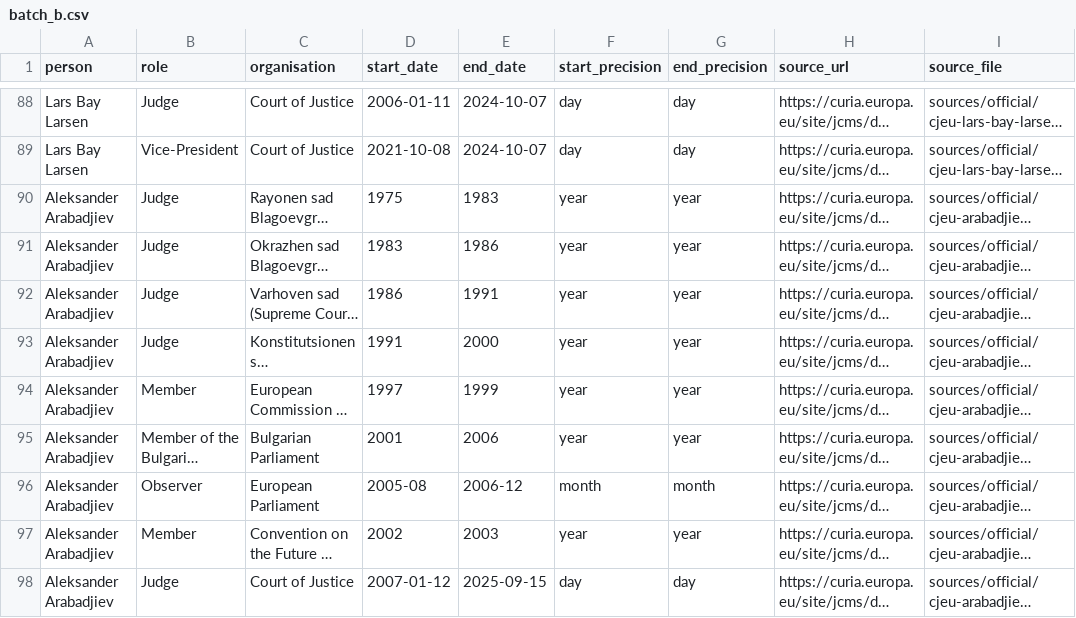
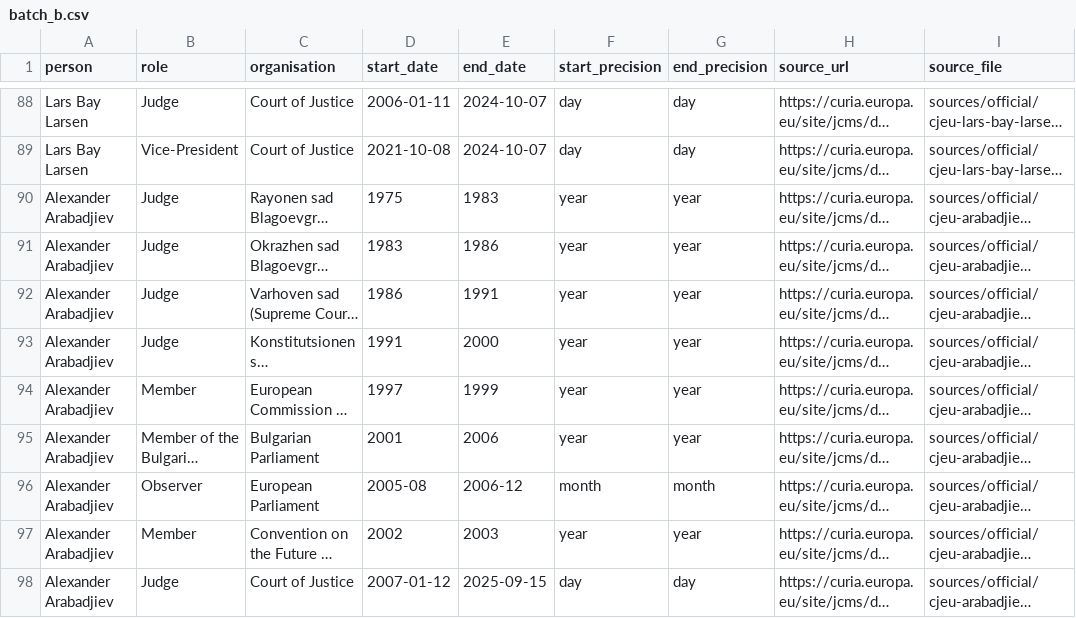
Before and after one commit to GavinMendelGleason/euro-sdt, a CSV file: data/cjeu/career_fragments/batch_b.csv, drawn as a sheet; only a part is shown, gaps mark what is left out; long unchanged cells end in …; the diff names each change by its address in the sheet, - before the commit and + after, or states it on an @@ line.

```diff
--- a/data/cjeu/career_fragments/batch_b.csv
+++ b/data/cjeu/career_fragments/batch_b.csv
-A90:A98 (person): Aleksander Arabadjiev
+A90:A98 (person): Alexander Arabadjiev
```
Also changed, not shown: audit/external_sources_needed.csv, data/cjeu/cjeu_members_list.csv, 7 other files.
